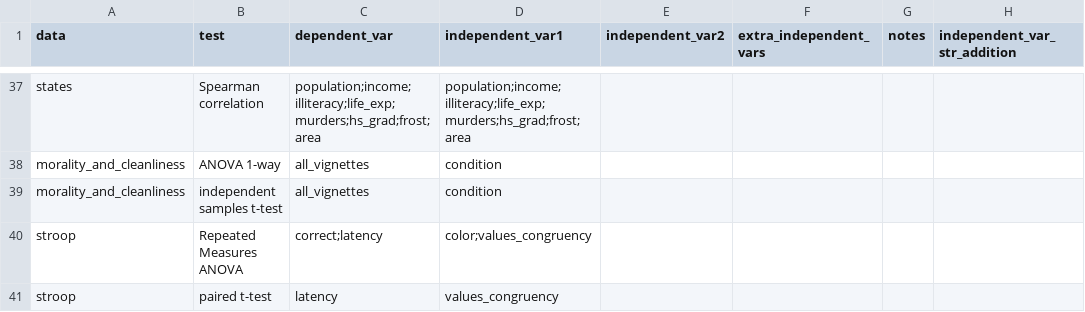
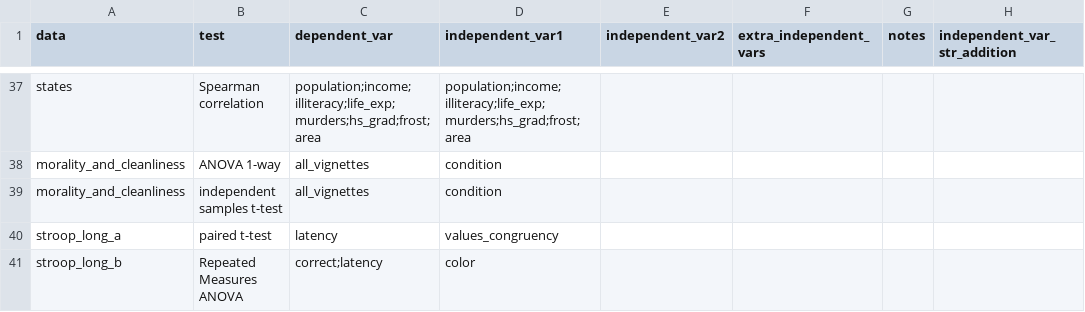
Before and after one commit to Snirbarz/stats_final_project_datasets_2024, a CSV file: stat_final_project_data_tagging.csv, drawn as a sheet; only a part is shown, gaps mark what is left out.

Commit message:
split stroop into two different data frames long_a and long_b

```diff
--- a/stat_final_project_data_tagging.csv
+++ b/stat_final_project_data_tagging.csv
@@ -39,3 +39,3 @@ morality_and_cleanliness,ANOVA 1-way,all_vignettes,condition,,,,
 morality_and_cleanliness,independent samples t-test,all_vignettes,condition,,,,
-stroop,Repeated Measures ANOVA,correct;latency,color;values_congruency,,,,
-stroop,paired t-test,latency,values_congruency,,,,
+stroop_long_a,paired t-test,latency,values_congruency,,,,
+stroop_long_b,Repeated Measures ANOVA,correct;latency,color,,,,
```
Also changed, not shown: 3 other files.
